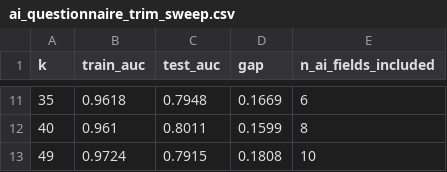
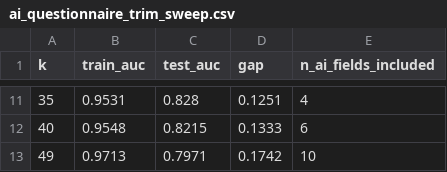
Before and after one commit to 65-1157/ai_employee_churn_forecast, a CSV file: outputs/experiments/ai_questionnaire_trim_sweep.csv, drawn as a sheet; only a part is shown, gaps mark what is left out; the diff covers the shown part only.

```diff
--- a/outputs/experiments/ai_questionnaire_trim_sweep.csv
+++ b/outputs/experiments/ai_questionnaire_trim_sweep.csv
@@ -11,3 +11,3 @@ k,train_auc,test_auc,gap,n_ai_fields_included
-35,0.9618,0.7948,0.1669,6
-40,0.961,0.8011,0.1599,8
-49,0.9724,0.7915,0.1808,10
+35,0.9531,0.828,0.1251,4
+40,0.9548,0.8215,0.1333,6
+49,0.9713,0.7971,0.1742,10
```
Also changed, not shown: 32 edited cells elsewhere in this file, outputs/experiments/ai_questionnaire_importance_ranking.csv, 2 other files.
